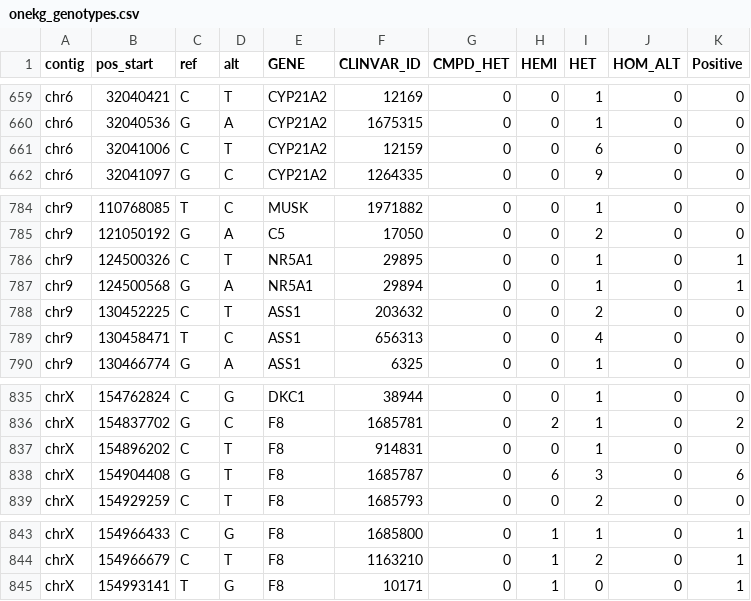
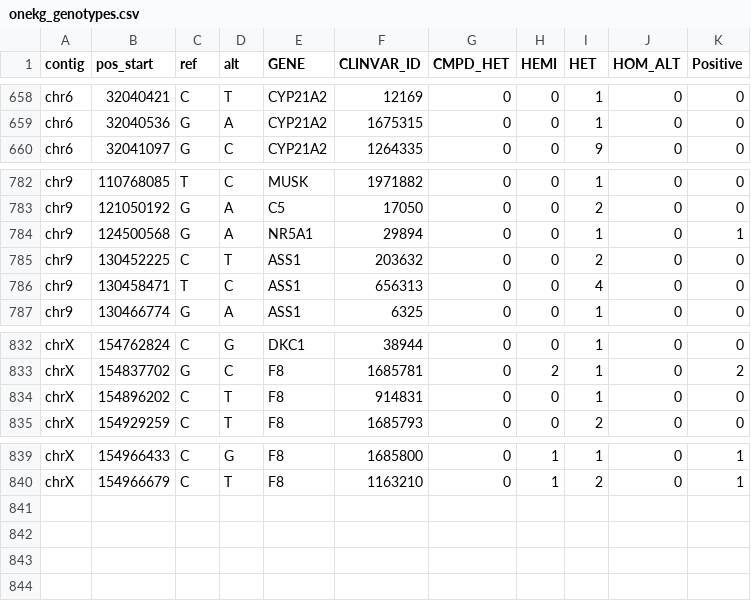
Before and after one commit to rady-childrens-genomics/beginngs-partner-onboarding, a CSV file: benchmarks/onekg_genotypes.csv, drawn as a sheet; only a part is shown, gaps mark what is left out; removed rows and columns are numbered as before the commit, all else as after; the diff covers the shown part only; the diff names each change by its address in the sheet, - before the commit and + after, or states it on an @@ line.

```diff
--- a/benchmarks/onekg_genotypes.csv
+++ b/benchmarks/onekg_genotypes.csv
-row 661: chr6 | 32041006 | C | T | CYP21A2 | 12159 | 0 | 0 | 6 | 0 | 0
-row 786: chr9 | 124500326 | C | T | NR5A1 | 29895 | 0 | 0 | 1 | 0 | 1
-row 838: chrX | 154904408 | G | T | F8 | 1685787 | 0 | 6 | 3 | 0 | 6
-row 845: chrX | 154993141 | T | G | F8 | 10171 | 0 | 1 | 0 | 0 | 1
```
Also changed, not shown: 2 added rows and 3 removed rows elsewhere in this file, benchmarks/onekg_diplotypes.csv, 1 other file.
